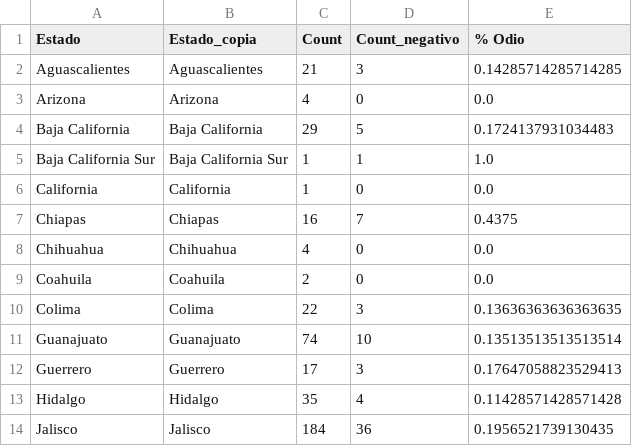
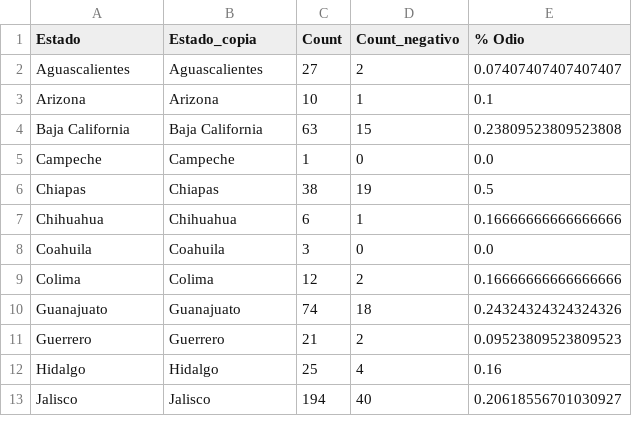
Before and after one commit to jordinola1470/BX-Codes, a CSV file: Racismo/Base_estados_mexicanos_completa.csv, drawn as a sheet; only a part is shown; the diff covers the shown part only.

```diff
--- a/Racismo/Base_estados_mexicanos_completa.csv
+++ b/Racismo/Base_estados_mexicanos_completa.csv
@@ -1,14 +1,13 @@
 Estado,Estado_copia,Count,Count_negativo,% Odio
-Aguascalientes,Aguascalientes,21,3,0.14285714285714285
-Arizona,Arizona,4,0,0.0
-Baja California,Baja California,29,5,0.1724137931034483
-Baja California Sur,Baja California Sur,1,1,1.0
-California,California,1,0,0.0
-Chiapas,Chiapas,16,7,0.4375
-Chihuahua,Chihuahua,4,0,0.0
-Coahuila,Coahuila,2,0,0.0
-Colima,Colima,22,3,0.13636363636363635
-Guanajuato,Guanajuato,74,10,0.13513513513513514
-Guerrero,Guerrero,17,3,0.17647058823529413
-Hidalgo,Hidalgo,35,4,0.11428571428571428
-Jalisco,Jalisco,184,36,0.1956521739130435
+Aguascalientes,Aguascalientes,27,2,0.07407407407407407
+Arizona,Arizona,10,1,0.1
+Baja California,Baja California,63,15,0.23809523809523808
+Campeche,Campeche,1,0,0.0
+Chiapas,Chiapas,38,19,0.5
+Chihuahua,Chihuahua,6,1,0.16666666666666666
+Coahuila,Coahuila,3,0,0.0
+Colima,Colima,12,2,0.16666666666666666
+Guanajuato,Guanajuato,74,18,0.24324324324324326
+Guerrero,Guerrero,21,2,0.09523809523809523
+Hidalgo,Hidalgo,25,4,0.16
+Jalisco,Jalisco,194,40,0.20618556701030927
```
Also changed, not shown: 56 edited cells elsewhere in this file, Racismo/Base_estados_mexicanos_normalizada.csv, 22 other files.
